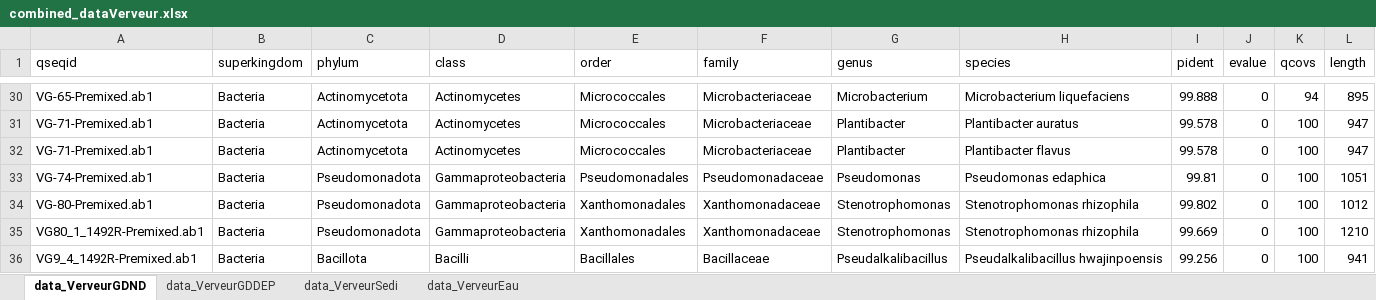
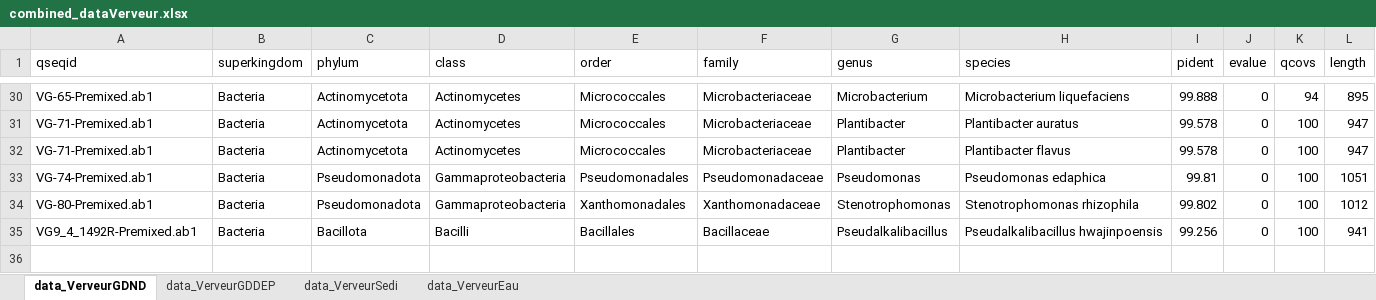
Before and after one commit to AlexandreMrozinski/Maresistome-rBLAST, an Excel workbook: Résultats/combined_dataVerveur.xlsx, sheet data_VerveurGDND, drawn as a sheet; only a part is shown, gaps mark what is left out; values as stored, in another font and other column widths than the file's, no borders; rows hold the shown columns only; the diff names each change by its address in the sheet, - before the commit and + after, or states it on an @@ line.

```diff
--- a/Résultats/combined_dataVerveur.xlsx (sheet data_VerveurGDND)
+++ b/Résultats/combined_dataVerveur.xlsx (sheet data_VerveurGDND)
-row 35: VG80_1_1492R-Premixed.ab1 | Bacteria | Pseudomonadota | Gammaproteobacteria | Xanthomonadales | Xanthomonadaceae | Stenotrophomonas | Stenotrophomonas rhizophila | 99.669 | 0 | 100 | 1210
```
Also changed, not shown: sheet data_VerveurEau, Résultats/combined_dataMorlaix.xlsx, 22 other files.
